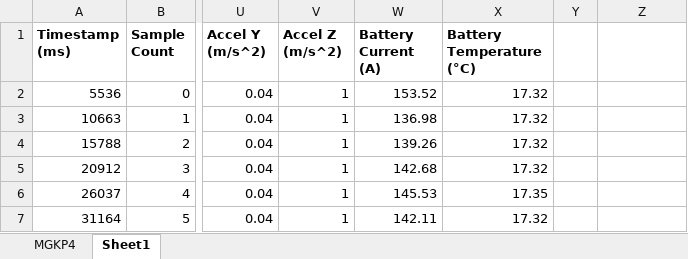
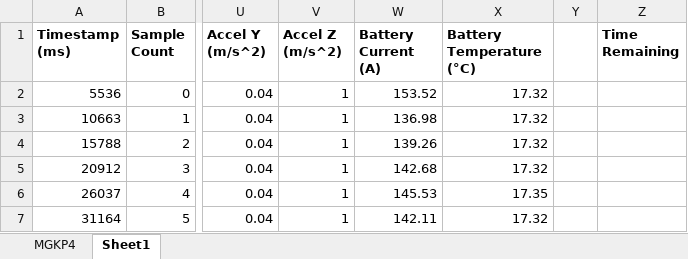
Before and after one commit to Caltech-CubeSat-Club/ee154hab, an Excel workbook: Data/MGKP4.xlsx, sheet Sheet1, drawn as a sheet; only a part is shown, gaps mark what is left out; values as stored, in another font and other column widths than the file's, no borders; charts and pictures not drawn; the diff names each change by its address in the sheet, - before the commit and + after, or states it on an @@ line.

Commit message:
Update MGKP4.xlsx

```diff
--- a/Data/MGKP4.xlsx (sheet Sheet1)
+++ b/Data/MGKP4.xlsx (sheet Sheet1)
-Z1: (empty)
+Z1: Time Remaining
```
Also changed, not shown: charts or pictures.
